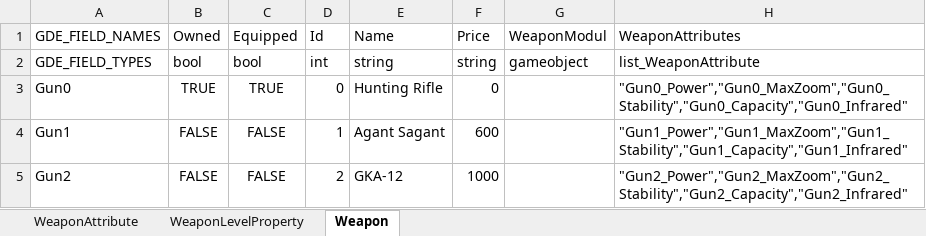
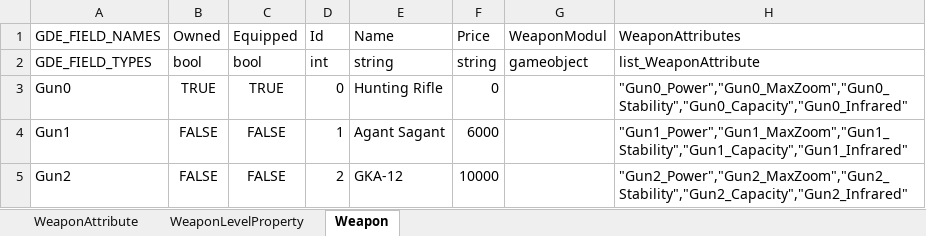
Before and after one commit to yantian001/3DContactKiller, an Excel workbook: weapons.xlsx, sheet Weapon, drawn as a sheet; values as stored, in another font and other column widths than the file's, no borders; the diff names each change by its address in the sheet, - before the commit and + after, or states it on an @@ line.

```diff
--- a/weapons.xlsx (sheet Weapon)
+++ b/weapons.xlsx (sheet Weapon)
-F4 (Price): 600
+F4 (Price): 6000
-F5 (Price): 1000
+F5 (Price): 10000
```
Also changed, not shown: sheet WeaponLevelProperty, sheet WeaponAttribute, 8 other files.
